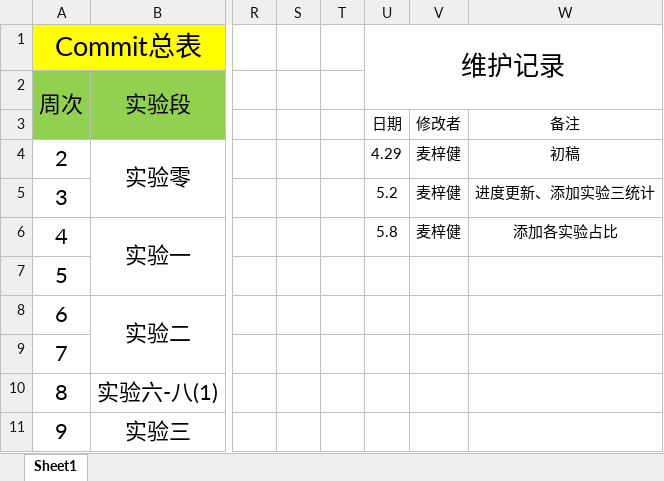
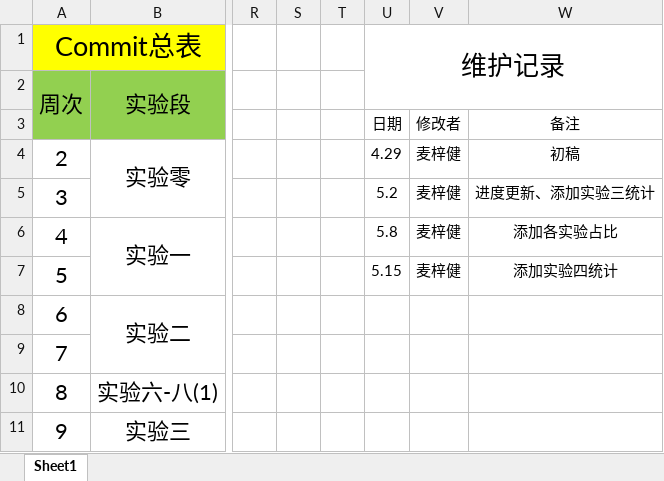
Before and after one commit to bhsei/20_F, an Excel workbook: 实验7：配置管理/20F_Commit总表.xlsx, sheet Sheet1, drawn as a sheet; only a part is shown, gaps mark what is left out; values as stored, in another font and other column widths than the file's, no borders; charts and pictures not drawn; the diff covers the shown part only; the diff names each change by its address in the sheet, - before the commit and + after, or states it on an @@ line.

```diff
--- a/实验7：配置管理/20F_Commit总表.xlsx (sheet Sheet1)
+++ b/实验7：配置管理/20F_Commit总表.xlsx (sheet Sheet1)
-U7: (empty)
+U7: 5.15
-V7: (empty)
+V7: 麦梓健
-W7: (empty)
+W7: 添加实验四统计
```
Also changed, not shown: 14 added rows, 3 removed rows, 2 edited cells and merged cells elsewhere in this sheet, formulas that keep their value, charts or pictures, 19 other files.
